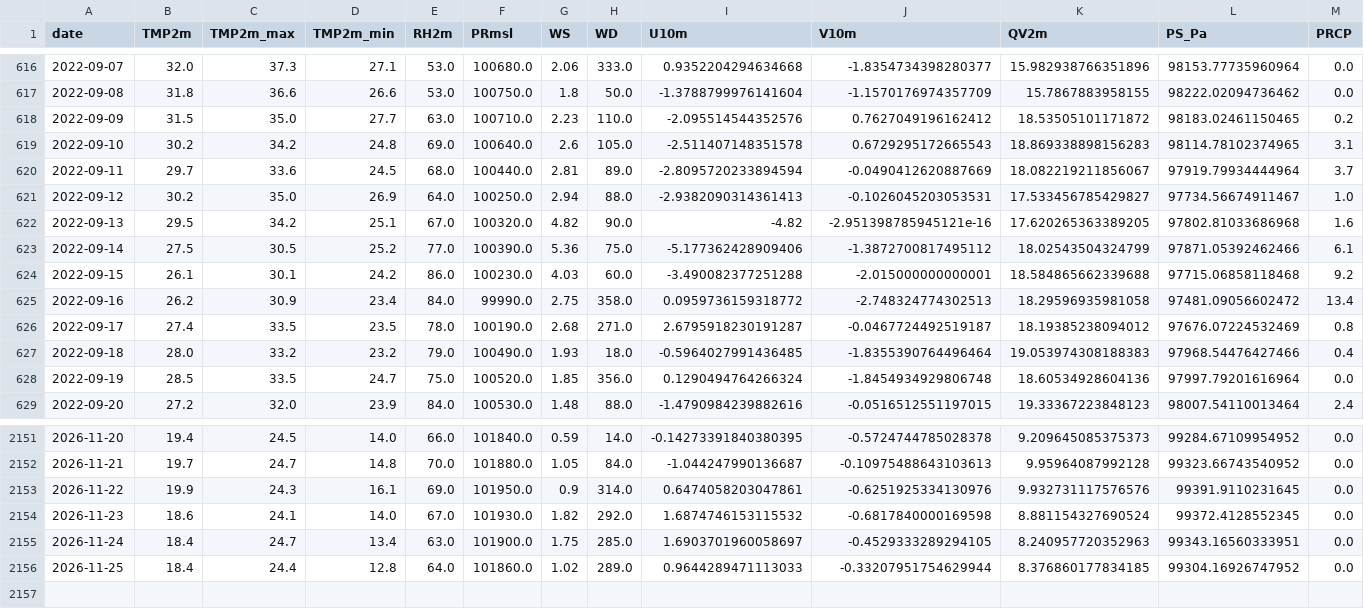
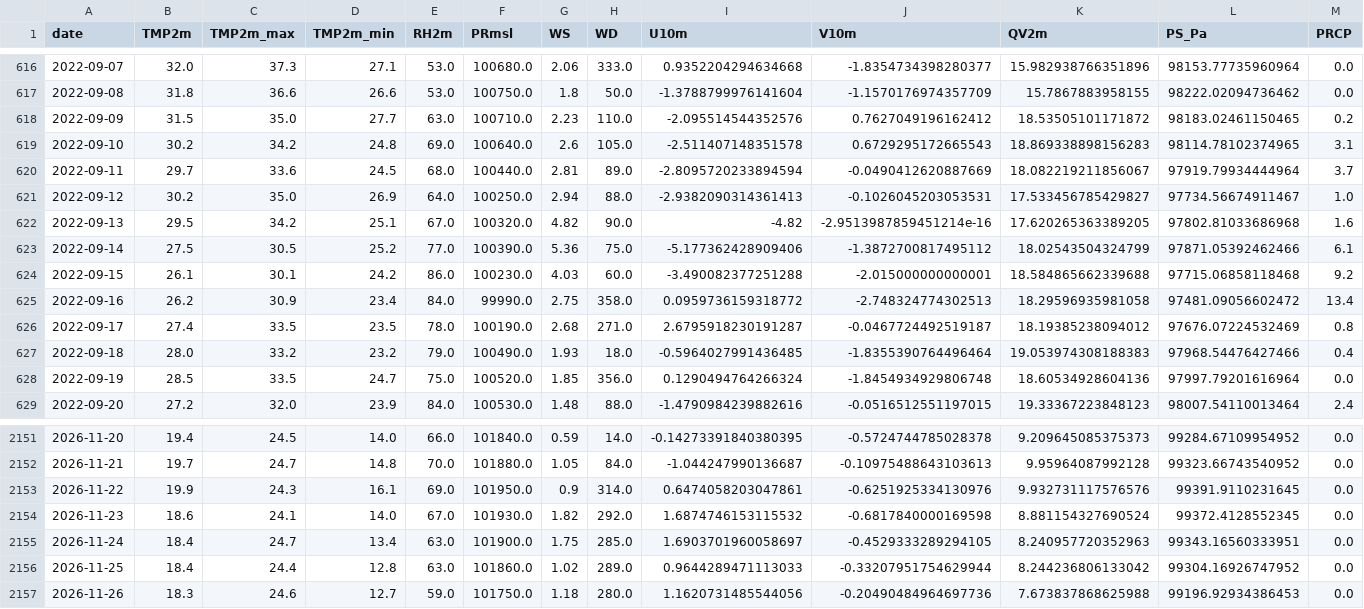
Before and after one commit to souravk03/openmeteo-live-forecast-v2, a CSV file: data/om/Delhi/om_cache_delhi.csv, drawn as a sheet; only a part is shown, gaps mark what is left out; rows hold the shown columns only; the diff names each change by its address in the sheet, - before the commit and + after, or states it on an @@ line.

Commit message:
[Delhi] om_cache_delhi.csv 2026-11-26

```diff
--- a/data/om/Delhi/om_cache_delhi.csv
+++ b/data/om/Delhi/om_cache_delhi.csv
-J622 (V10m): -2.951398785945121e-16
+J622 (V10m): -2.9513987859451214e-16
-E2156 (RH2m): 64.0
+E2156 (RH2m): 63.0
-K2156 (QV2m): 8.376860177834185
+K2156 (QV2m): 8.244236806133042
+row 2157: 2026-11-26 | 18.3 | 24.6 | 12.7 | 59.0 | 101750.0 | 1.18 | 280.0 | 1.1620731485544056 | -0.20490484964697736 | 7.673837868625988 | 99196.92934386453 | 0.0
```
